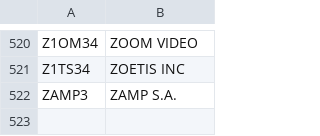
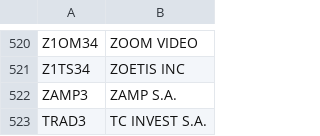
Before and after one commit to hmedinilha/APP-ANALISE-ACOES, a CSV file: ticker ibov.csv, drawn as a sheet; only a part is shown, gaps mark what is left out; the diff names each change by its address in the sheet, - before the commit and + after, or states it on an @@ line.

```diff
--- a/ticker ibov.csv
+++ b/ticker ibov.csv
+row 523: TRAD3 | TC INVEST S.A.
```
Also changed, not shown: 8 other files.
